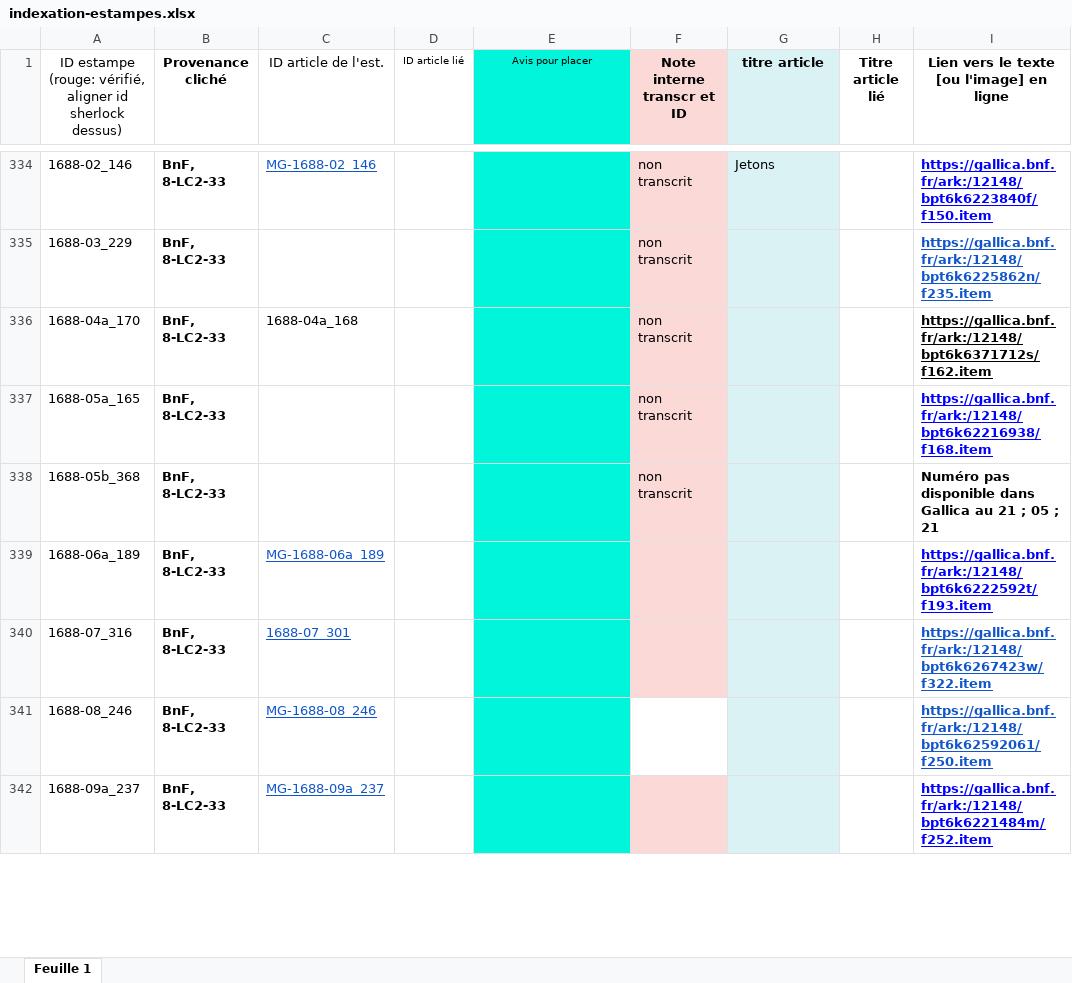
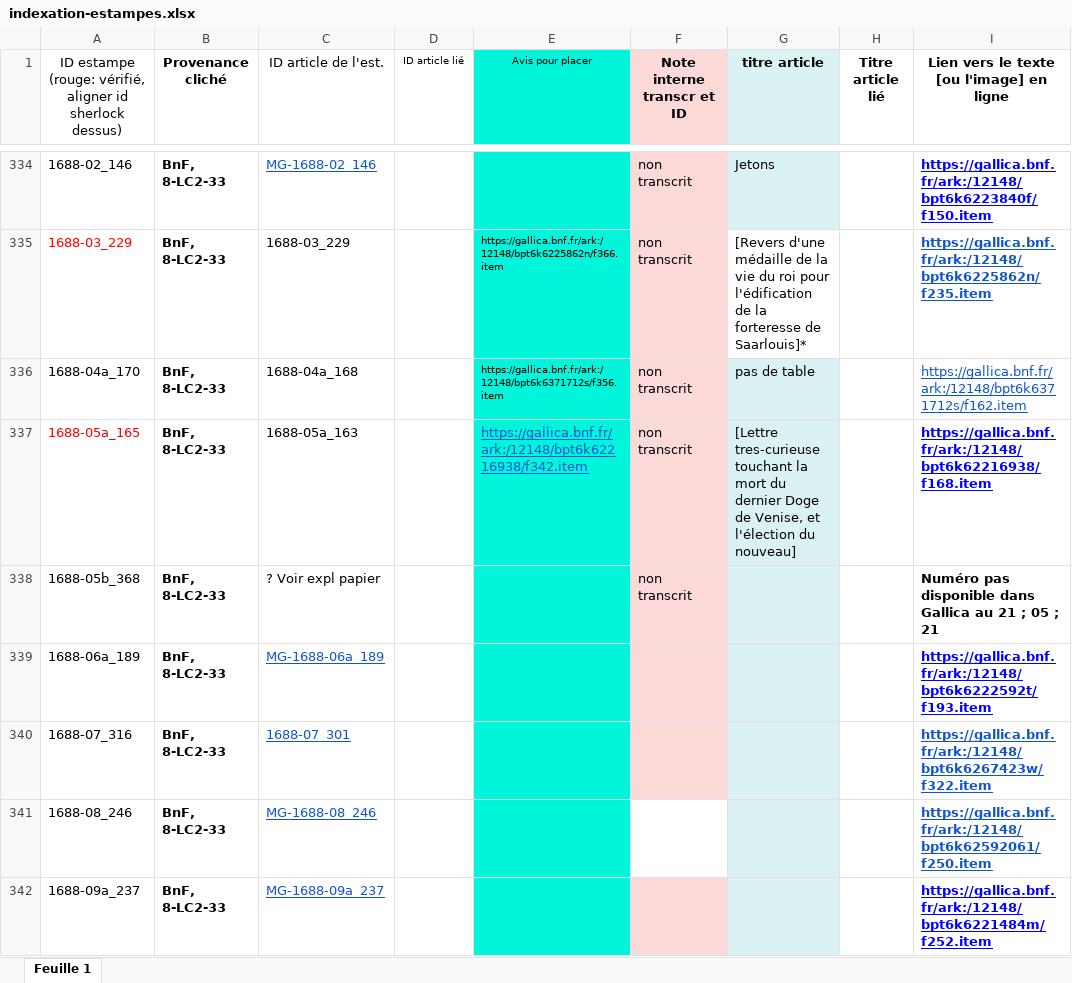
Before and after one commit to sherlock-iremus/mercure-galant-sources, an Excel workbook: indexation-estampes.xlsx, sheet Feuille 1, drawn as a sheet; only a part is shown, gaps mark what is left out; values as stored, in another font and other column widths than the file's, no borders; the diff covers the shown part only; the diff names each change by its address in the sheet, - before the commit and + after, or states it on an @@ line.

Commit message:
Id est et ID articles
jsq 1689-06a

```diff
--- a/indexation-estampes.xlsx (sheet Feuille 1)
+++ b/indexation-estampes.xlsx (sheet Feuille 1)
-A335 text colour: black
+A335 text colour: #FF0000
-C335 (ID article de l'est.): (empty)
+C335 (ID article de l'est.): 1688-03_229
-E335 (Avis pour placer): (empty)
+E335 (Avis pour placer): https://gallica.bnf.fr/ark:/12148/bpt6k6225862n/f366.item
-G335 (titre article): (empty)
+G335 (titre article): [Revers d'une médaille de la vie du roi pour l'édification de la forteresse de Saarlouis]*
-G335 fill: #DAF2F4
+G335 fill: none
-E336 (Avis pour placer): (empty)
+E336 (Avis pour placer): https://gallica.bnf.fr/ark:/12148/bpt6k6371712s/f356.item
-G336 (titre article): (empty)
+G336 (titre article): pas de table
@@ I336 bold: on → off, text colour: black → #1155CC @@
-A337 text colour: black
+A337 text colour: #FF0000
-C337 (ID article de l'est.): (empty)
+C337 (ID article de l'est.): 1688-05a_163
-E337 (Avis pour placer): (empty)
+E337 (Avis pour placer): https://gallica.bnf.fr/ark:/12148/bpt6k62216938/f342.item
-G337 (titre article): (empty)
+G337 (titre article): [Lettre tres-curieuse touchant la mort du dernier Doge de Venise, et l'élection du nouveau]
-C338 (ID article de l'est.): (empty)
+C338 (ID article de l'est.): ? Voir expl papier
```
Also changed, not shown: 39 edited cells and cell formats elsewhere in this sheet.
